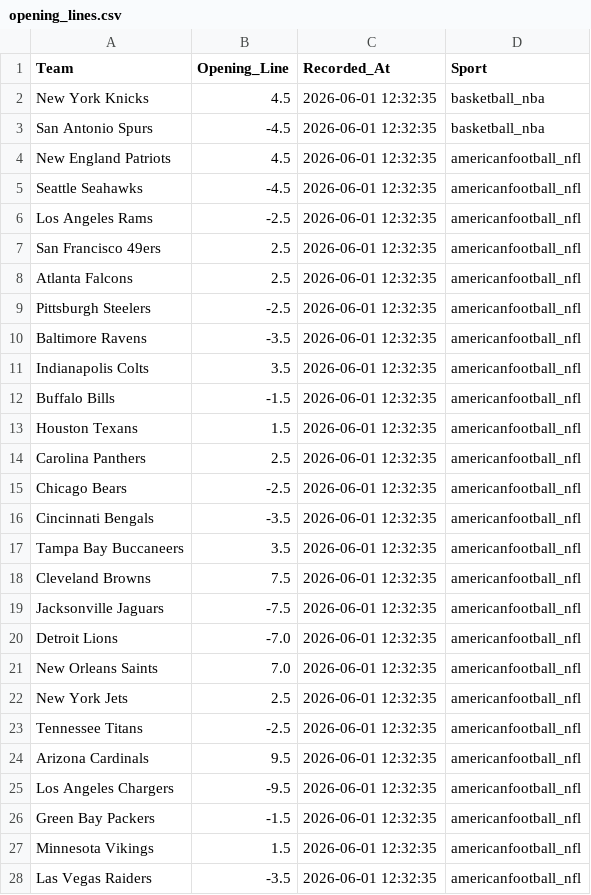
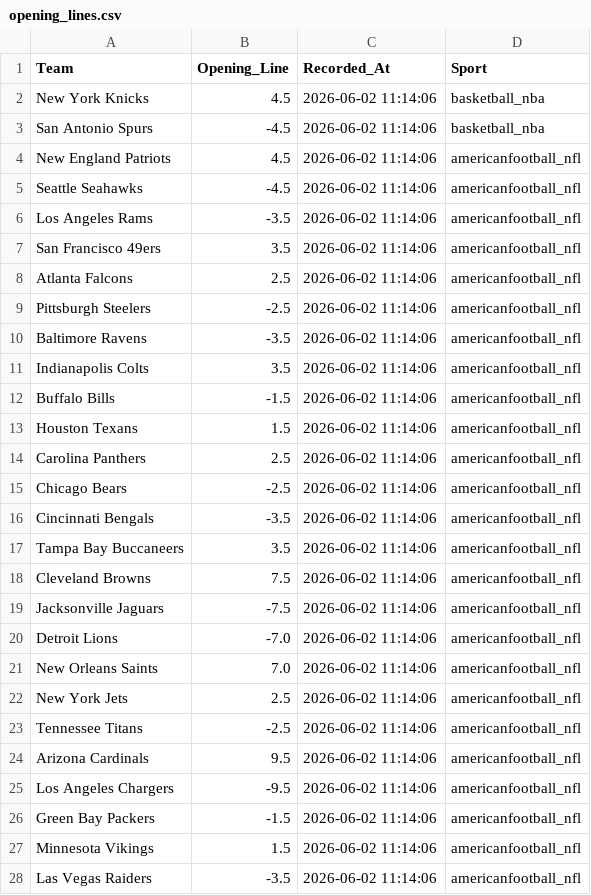
Before and after one commit to jordansonntag3/Pro-Sports-Auditor, a CSV file: opening_lines.csv, drawn as a sheet; only a part is shown; the diff covers the shown part only.

```diff
--- a/opening_lines.csv
+++ b/opening_lines.csv
@@ -1,28 +1,28 @@
 Team,Opening_Line,Recorded_At,Sport
-New York Knicks,4.5,2026-06-01 12:32:35,basketball_nba
-San Antonio Spurs,-4.5,2026-06-01 12:32:35,basketball_nba
-New England Patriots,4.5,2026-06-01 12:32:35,americanfootball_nfl
-Seattle Seahawks,-4.5,2026-06-01 12:32:35,americanfootball_nfl
-Los Angeles Rams,-2.5,2026-06-01 12:32:35,americanfootball_nfl
-San Francisco 49ers,2.5,2026-06-01 12:32:35,americanfootball_nfl
-Atlanta Falcons,2.5,2026-06-01 12:32:35,americanfootball_nfl
-Pittsburgh Steelers,-2.5,2026-06-01 12:32:35,americanfootball_nfl
-Baltimore Ravens,-3.5,2026-06-01 12:32:35,americanfootball_nfl
-Indianapolis Colts,3.5,2026-06-01 12:32:35,americanfootball_nfl
-Buffalo Bills,-1.5,2026-06-01 12:32:35,americanfootball_nfl
-Houston Texans,1.5,2026-06-01 12:32:35,americanfootball_nfl
-Carolina Panthers,2.5,2026-06-01 12:32:35,americanfootball_nfl
-Chicago Bears,-2.5,2026-06-01 12:32:35,americanfootball_nfl
-Cincinnati Bengals,-3.5,2026-06-01 12:32:35,americanfootball_nfl
-Tampa Bay Buccaneers,3.5,2026-06-01 12:32:35,americanfootball_nfl
-Cleveland Browns,7.5,2026-06-01 12:32:35,americanfootball_nfl
-Jacksonville Jaguars,-7.5,2026-06-01 12:32:35,americanfootball_nfl
-Detroit Lions,-7.0,2026-06-01 12:32:35,americanfootball_nfl
-New Orleans Saints,7.0,2026-06-01 12:32:35,americanfootball_nfl
-New York Jets,2.5,2026-06-01 12:32:35,americanfootball_nfl
-Tennessee Titans,-2.5,2026-06-01 12:32:35,americanfootball_nfl
-Arizona Cardinals,9.5,2026-06-01 12:32:35,americanfootball_nfl
-Los Angeles Chargers,-9.5,2026-06-01 12:32:35,americanfootball_nfl
-Green Bay Packers,-1.5,2026-06-01 12:32:35,americanfootball_nfl
-Minnesota Vikings,1.5,2026-06-01 12:32:35,americanfootball_nfl
-Las Vegas Raiders,-3.5,2026-06-01 12:32:35,americanfootball_nfl
+New York Knicks,4.5,2026-06-02 11:14:06,basketball_nba
+San Antonio Spurs,-4.5,2026-06-02 11:14:06,basketball_nba
+New England Patriots,4.5,2026-06-02 11:14:06,americanfootball_nfl
+Seattle Seahawks,-4.5,2026-06-02 11:14:06,americanfootball_nfl
+Los Angeles Rams,-3.5,2026-06-02 11:14:06,americanfootball_nfl
+San Francisco 49ers,3.5,2026-06-02 11:14:06,americanfootball_nfl
+Atlanta Falcons,2.5,2026-06-02 11:14:06,americanfootball_nfl
+Pittsburgh Steelers,-2.5,2026-06-02 11:14:06,americanfootball_nfl
+Baltimore Ravens,-3.5,2026-06-02 11:14:06,americanfootball_nfl
+Indianapolis Colts,3.5,2026-06-02 11:14:06,americanfootball_nfl
+Buffalo Bills,-1.5,2026-06-02 11:14:06,americanfootball_nfl
+Houston Texans,1.5,2026-06-02 11:14:06,americanfootball_nfl
+Carolina Panthers,2.5,2026-06-02 11:14:06,americanfootball_nfl
+Chicago Bears,-2.5,2026-06-02 11:14:06,americanfootball_nfl
+Cincinnati Bengals,-3.5,2026-06-02 11:14:06,americanfootball_nfl
+Tampa Bay Buccaneers,3.5,2026-06-02 11:14:06,americanfootball_nfl
+Cleveland Browns,7.5,2026-06-02 11:14:06,americanfootball_nfl
+Jacksonville Jaguars,-7.5,2026-06-02 11:14:06,americanfootball_nfl
+Detroit Lions,-7.0,2026-06-02 11:14:06,americanfootball_nfl
+New Orleans Saints,7.0,2026-06-02 11:14:06,americanfootball_nfl
+New York Jets,2.5,2026-06-02 11:14:06,americanfootball_nfl
+Tennessee Titans,-2.5,2026-06-02 11:14:06,americanfootball_nfl
+Arizona Cardinals,9.5,2026-06-02 11:14:06,americanfootball_nfl
+Los Angeles Chargers,-9.5,2026-06-02 11:14:06,americanfootball_nfl
+Green Bay Packers,-1.5,2026-06-02 11:14:06,americanfootball_nfl
+Minnesota Vikings,1.5,2026-06-02 11:14:06,americanfootball_nfl
+Las Vegas Raiders,-3.5,2026-06-02 11:14:06,americanfootball_nfl
```
Also changed, not shown: 15 edited cells elsewhere in this file.
